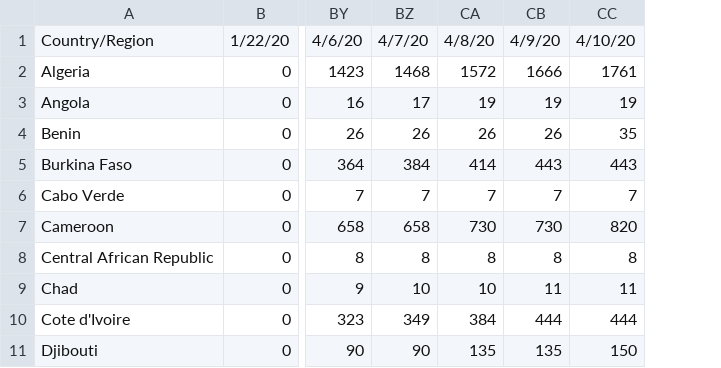
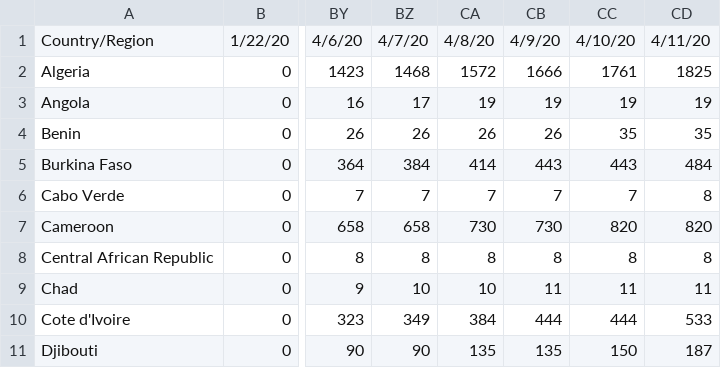
Before and after one commit to dsfsi/covid19africa, a CSV file: data/africa_daily_time_series_cases.csv, drawn as a sheet; only a part is shown, gaps mark what is left out; the diff names each change by its address in the sheet, - before the commit and + after, or states it on an @@ line.

Commit message:
Updated Time Series Data for Confirmed Cases, Deaths and Recovered, Latest Date = 4/11/20

```diff
--- a/data/africa_daily_time_series_cases.csv
+++ b/data/africa_daily_time_series_cases.csv
+column CD, rows 1-11: 4/11/20 | 1825 | 19 | 35 | 484 | 8 | 820 | 8 | 11 | 533 | 187
```
Also changed, not shown: data/africa_daily_time_series_deaths.csv, data/africa_daily_time_series_recovered.csv.
